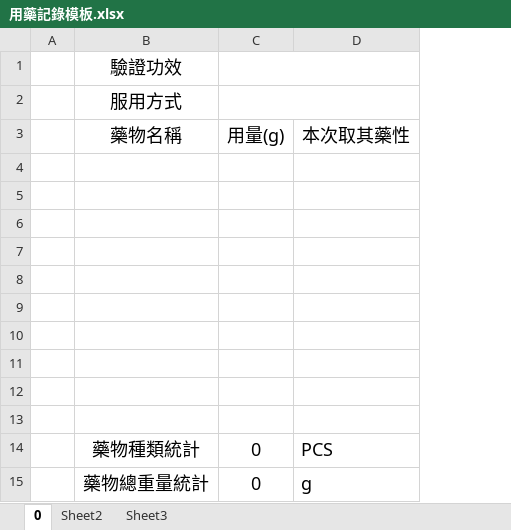
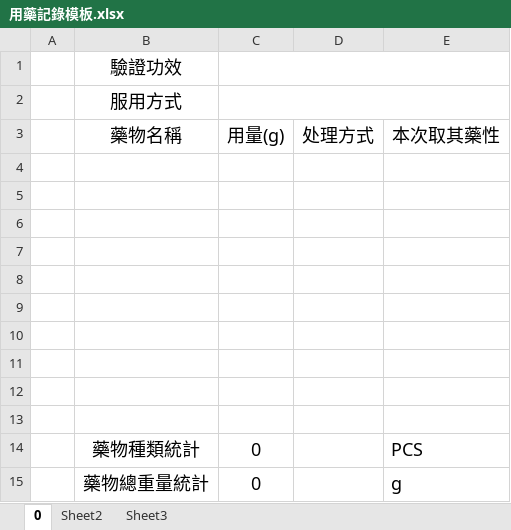
Before and after one commit to mqhzha/M, an Excel workbook: 用藥記錄/用藥記錄模板.xlsx, sheet 0, drawn as a sheet; values as stored, in another font and other column widths than the file's, no borders; the diff names each change by its address in the sheet, - before the commit and + after, or states it on an @@ line.

```diff
--- a/用藥記錄/用藥記錄模板.xlsx (sheet 0)
+++ b/用藥記錄/用藥記錄模板.xlsx (sheet 0)
+column D (处理方式), empty
```
Also changed, not shown: 用藥記錄/2016/201610.xlsx.
